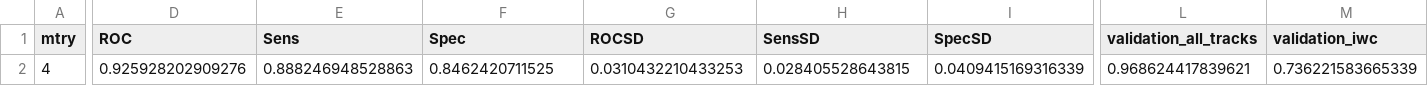
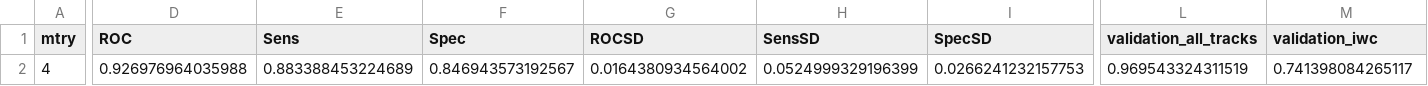
Before and after one commit to ryanreisinger/megaPrediction, a CSV file: output/fitted_models_results/results_M4.csv, drawn as a sheet; only a part is shown, gaps mark what is left out; the diff names each change by its address in the sheet, - before the commit and + after, or states it on an @@ line.

```diff
--- a/output/fitted_models_results/results_M4.csv
+++ b/output/fitted_models_results/results_M4.csv
-D2 (ROC): 0.925928202909276
+D2 (ROC): 0.926976964035988
-E2 (Sens): 0.888246948528863
+E2 (Sens): 0.883388453224689
-F2 (Spec): 0.8462420711525
+F2 (Spec): 0.846943573192567
-G2 (ROCSD): 0.0310432210433253
+G2 (ROCSD): 0.0164380934564002
-H2 (SensSD): 0.028405528643815
+H2 (SensSD): 0.0524999329196399
-I2 (SpecSD): 0.0409415169316339
+I2 (SpecSD): 0.0266241232157753
-L2 (validation_all_tracks): 0.968624417839621
+L2 (validation_all_tracks): 0.969543324311519
-M2 (validation_iwc): 0.736221583665339
+M2 (validation_iwc): 0.741398084265117
```
Also changed, not shown: output/fitted_models_results/results_M1.csv, output/fitted_models_results/results_M3.csv, 45 other files.
